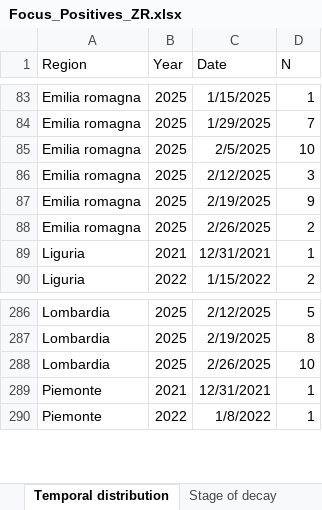
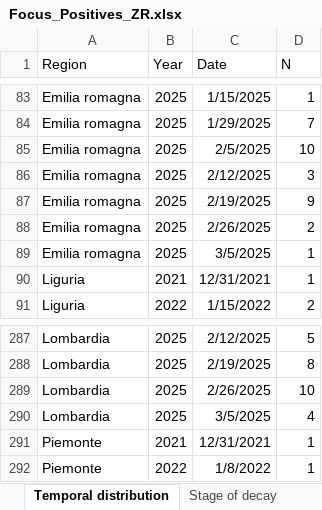
Before and after one commit to IZSAM-StatGIS/ReportPSA, an Excel workbook: Download/Focus_Positives_ZR.xlsx, sheet Temporal distribution, drawn as a sheet; only a part is shown, gaps mark what is left out; values as stored, in another font and other column widths than the file's, no borders; the diff names each change by its address in the sheet, - before the commit and + after, or states it on an @@ line.

```diff
--- a/Download/Focus_Positives_ZR.xlsx (sheet Temporal distribution)
+++ b/Download/Focus_Positives_ZR.xlsx (sheet Temporal distribution)
+row 89: Emilia romagna | 2025 | 3/5/2025 | 1
+row 290: Lombardia | 2025 | 3/5/2025 | 4
```
Also changed, not shown: sheet Age class and gender, sheet Stage of decay, Download/Capi_ZR.xlsx, Download/Cinghiali_ZR.xlsx, 33 other files.
